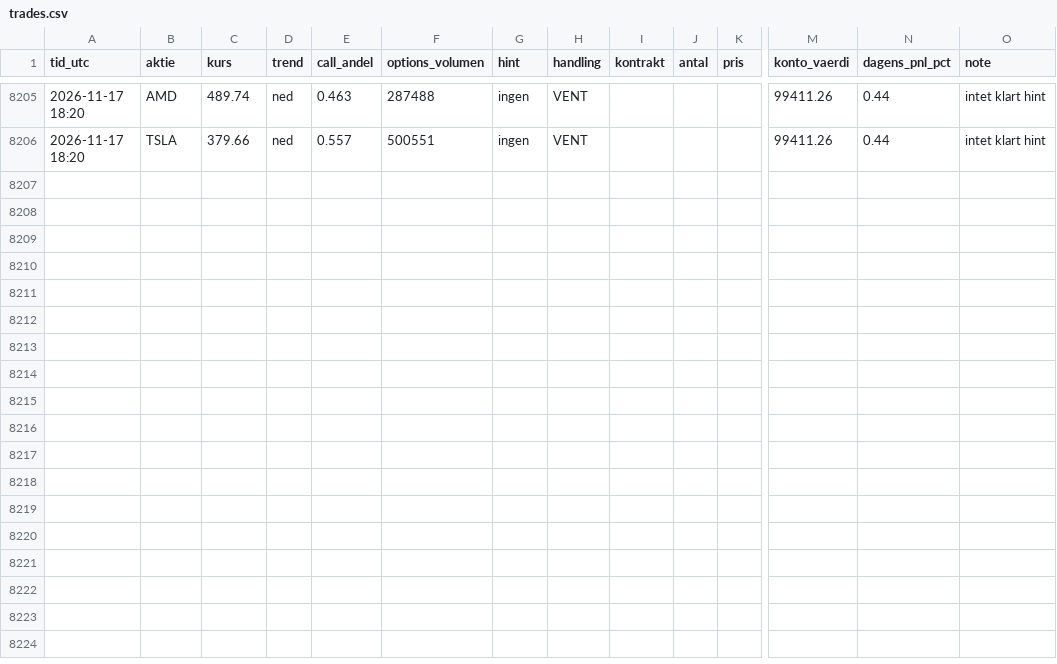
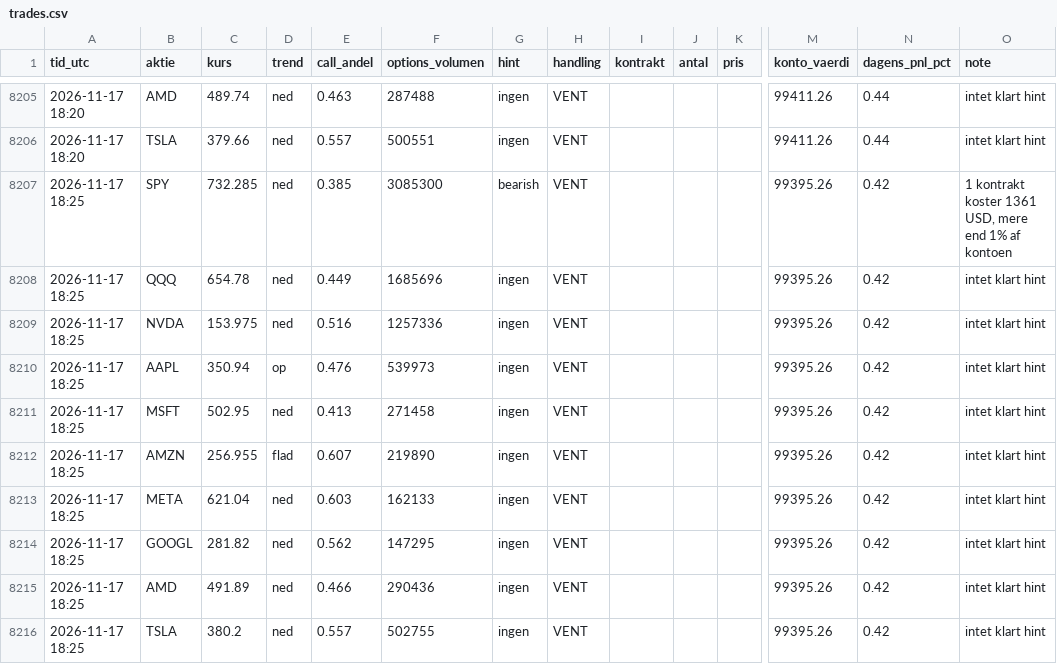
Before and after one commit to augusthavsteen757-cpu/trading-bot, a CSV file: options/trades.csv, drawn as a sheet; only a part is shown, gaps mark what is left out; rows hold the shown columns only; the diff names each change by its address in the sheet, - before the commit and + after, or states it on an @@ line.

Commit message:
Options-bot runde 2026-11-17T18:25

```diff
--- a/options/trades.csv
+++ b/options/trades.csv
+row 8207: 2026-11-17 18:25 | SPY | 732.285 | ned | 0.385 | 3085300 | bearish | VENT |  |  |  | 99395.26 | 0.42 | 1 kontrakt koster 1361 USD, mere end 1% af kontoen
+row 8208: 2026-11-17 18:25 | QQQ | 654.78 | ned | 0.449 | 1685696 | ingen | VENT |  |  |  | 99395.26 | 0.42 | intet klart hint
+row 8209: 2026-11-17 18:25 | NVDA | 153.975 | ned | 0.516 | 1257336 | ingen | VENT |  |  |  | 99395.26 | 0.42 | intet klart hint
+row 8210: 2026-11-17 18:25 | AAPL | 350.94 | op | 0.476 | 539973 | ingen | VENT |  |  |  | 99395.26 | 0.42 | intet klart hint
+row 8211: 2026-11-17 18:25 | MSFT | 502.95 | ned | 0.413 | 271458 | ingen | VENT |  |  |  | 99395.26 | 0.42 | intet klart hint
+row 8212: 2026-11-17 18:25 | AMZN | 256.955 | flad | 0.607 | 219890 | ingen | VENT |  |  |  | 99395.26 | 0.42 | intet klart hint
+row 8213: 2026-11-17 18:25 | META | 621.04 | ned | 0.603 | 162133 | ingen | VENT |  |  |  | 99395.26 | 0.42 | intet klart hint
+row 8214: 2026-11-17 18:25 | GOOGL | 281.82 | ned | 0.562 | 147295 | ingen | VENT |  |  |  | 99395.26 | 0.42 | intet klart hint
+row 8215: 2026-11-17 18:25 | AMD | 491.89 | ned | 0.466 | 290436 | ingen | VENT |  |  |  | 99395.26 | 0.42 | intet klart hint
+row 8216: 2026-11-17 18:25 | TSLA | 380.2 | ned | 0.557 | 502755 | ingen | VENT |  |  |  | 99395.26 | 0.42 | intet klart hint
```
